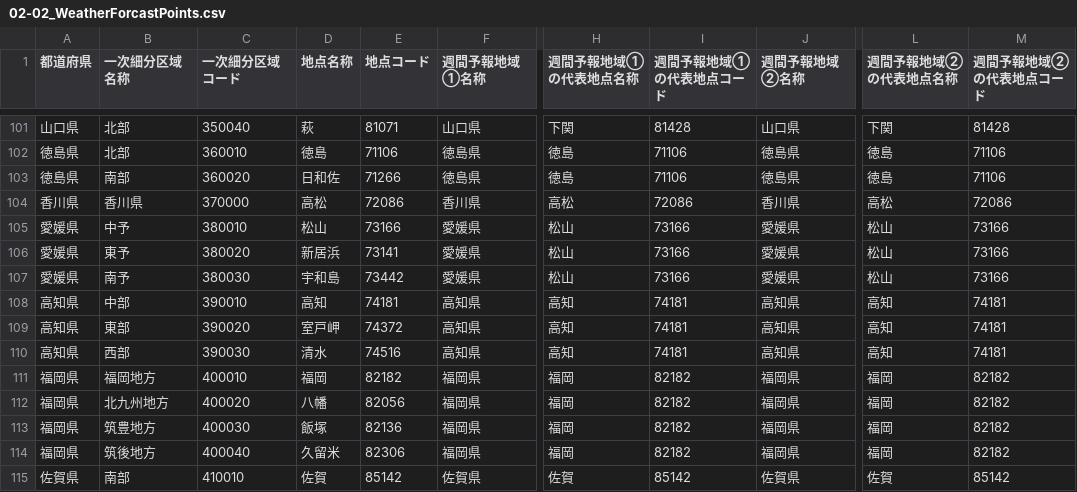
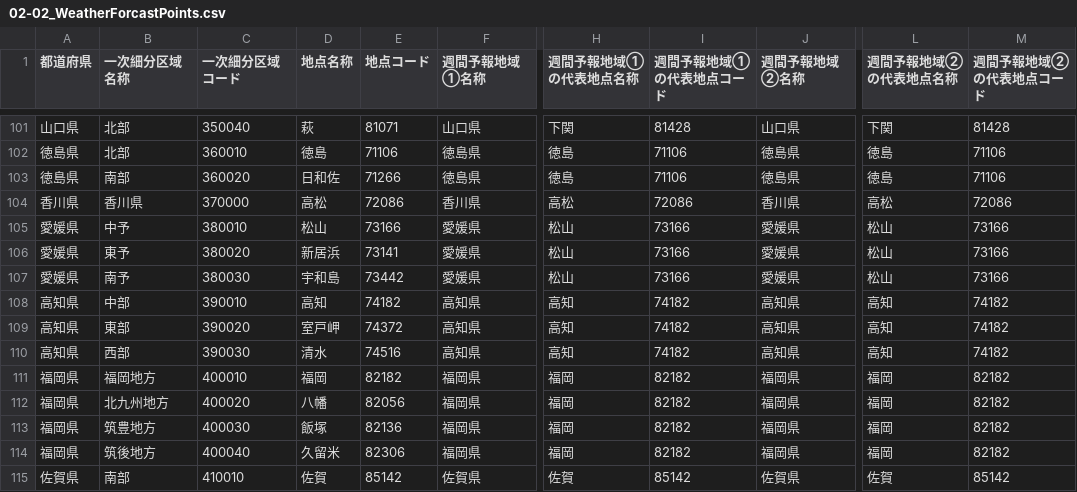
Before and after one commit to kccs-api/code-list, a CSV file: 02-02_WeatherForcastPoints.csv, drawn as a sheet; only a part is shown, gaps mark what is left out; the diff names each change by its address in the sheet, - before the commit and + after, or states it on an @@ line.

Commit message:
update_02-02

```diff
--- a/02-02_WeatherForcastPoints.csv
+++ b/02-02_WeatherForcastPoints.csv
-E108 (地点コード): 74181
+E108 (地点コード): 74182
-I108:I110 (週間予報地域①の代表地点コード): 74181
+I108:I110 (週間予報地域①の代表地点コード): 74182
-M108:M110 (週間予報地域②の代表地点コード): 74181
+M108:M110 (週間予報地域②の代表地点コード): 74182
```
